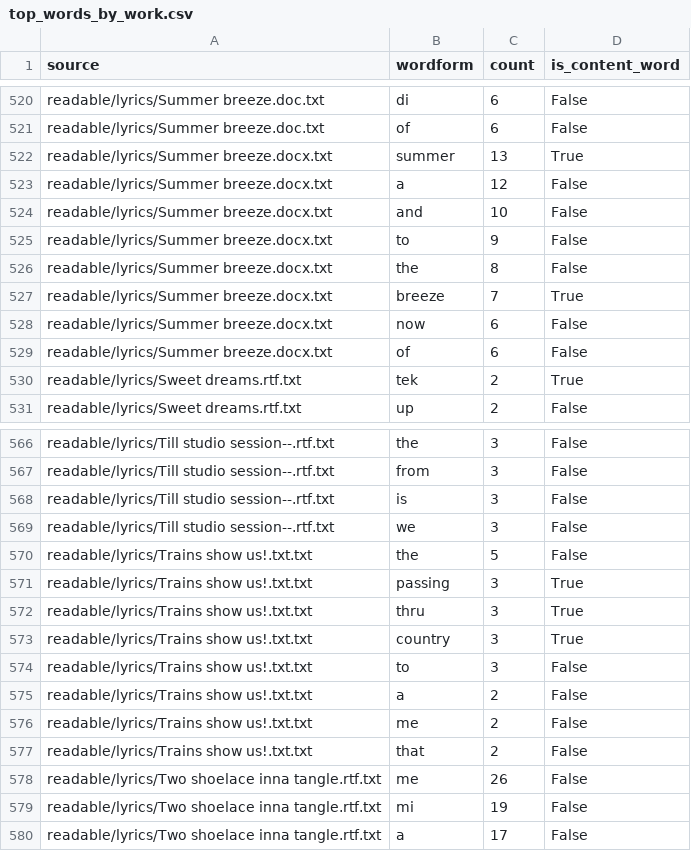
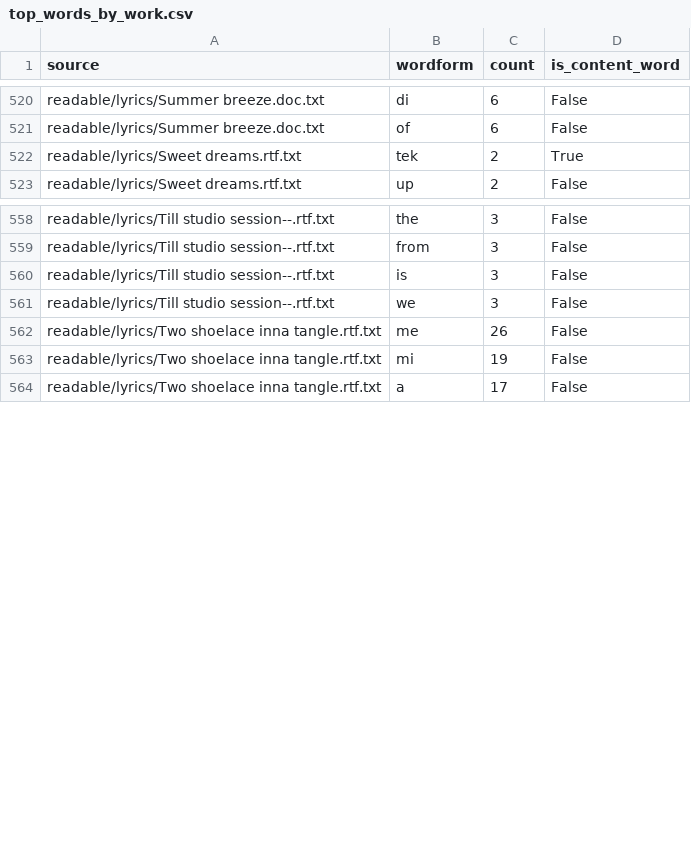
Before and after one commit to Hybrismannen/Texts-n-Lyrics, a CSV file: analytics/top_words_by_work.csv, drawn as a sheet; only a part is shown, gaps mark what is left out; the diff covers the shown part only.

```diff
--- a/analytics/top_words_by_work.csv
+++ b/analytics/top_words_by_work.csv
@@ -521,10 +521,2 @@ readable/lyrics/Summer breeze.doc.txt,di,6,False
 readable/lyrics/Summer breeze.doc.txt,of,6,False
-readable/lyrics/Summer breeze.docx.txt,summer,13,True
-readable/lyrics/Summer breeze.docx.txt,a,12,False
-readable/lyrics/Summer breeze.docx.txt,and,10,False
-readable/lyrics/Summer breeze.docx.txt,to,9,False
-readable/lyrics/Summer breeze.docx.txt,the,8,False
-readable/lyrics/Summer breeze.docx.txt,breeze,7,True
-readable/lyrics/Summer breeze.docx.txt,now,6,False
-readable/lyrics/Summer breeze.docx.txt,of,6,False
 readable/lyrics/Sweet dreams.rtf.txt,tek,2,True
@@ -569,10 +561,2 @@ readable/lyrics/Till studio session--.rtf.txt,is,3,False
 readable/lyrics/Till studio session--.rtf.txt,we,3,False
-readable/lyrics/Trains show us!.txt.txt,the,5,False
-readable/lyrics/Trains show us!.txt.txt,passing,3,True
-readable/lyrics/Trains show us!.txt.txt,thru,3,True
-readable/lyrics/Trains show us!.txt.txt,country,3,True
-readable/lyrics/Trains show us!.txt.txt,to,3,False
-readable/lyrics/Trains show us!.txt.txt,a,2,False
-readable/lyrics/Trains show us!.txt.txt,me,2,False
-readable/lyrics/Trains show us!.txt.txt,that,2,False
 readable/lyrics/Two shoelace inna tangle.rtf.txt,me,26,False
```
Also changed, not shown: 8 added rows and 16 removed rows elsewhere in this file, analytics/concordance.csv, analytics/document_tags.csv, 25 other files.
